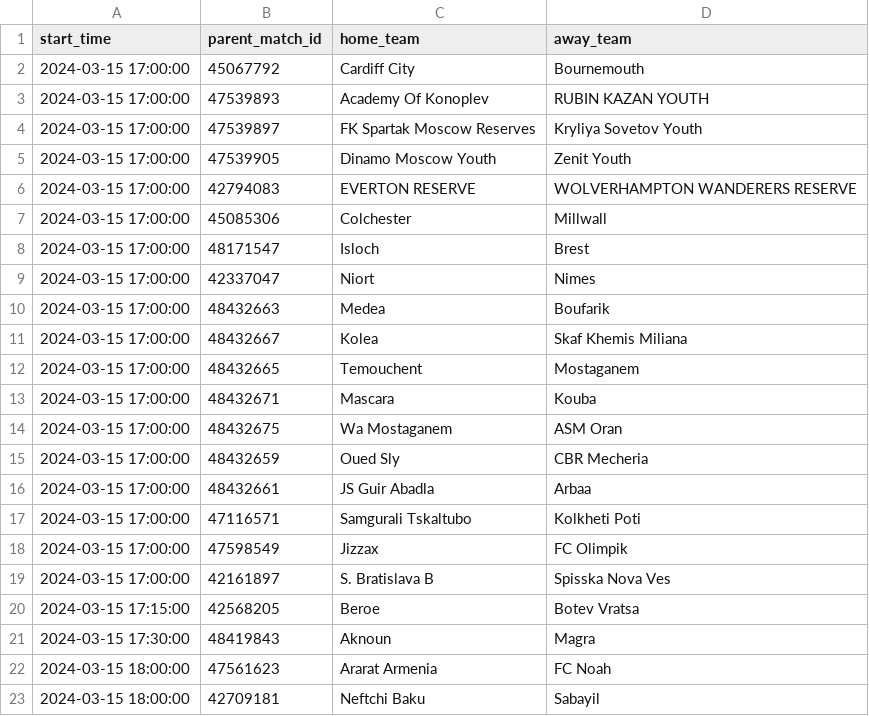
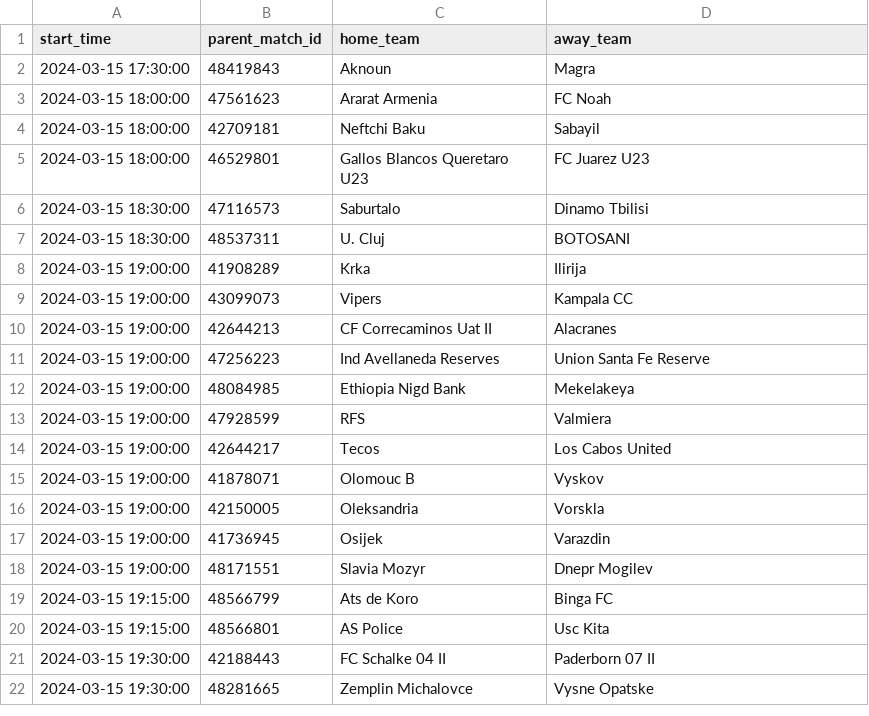
Before and after one commit to dennis-mutethia/soccer-predictions, a CSV file: data/upcoming_matches.csv, drawn as a sheet; only a part is shown; the shorter side is filled out with more unchanged rows.

```diff
--- a/data/upcoming_matches.csv
+++ b/data/upcoming_matches.csv
@@ -1,21 +1,2 @@
 start_time,parent_match_id,home_team,away_team
-2024-03-15 17:00:00,45067792,Cardiff City,Bournemouth
-2024-03-15 17:00:00,47539893,Academy Of Konoplev,RUBIN KAZAN YOUTH
-2024-03-15 17:00:00,47539897,FK Spartak Moscow Reserves,Kryliya Sovetov Youth
-2024-03-15 17:00:00,47539905,Dinamo Moscow Youth,Zenit Youth
-2024-03-15 17:00:00,42794083,EVERTON RESERVE,WOLVERHAMPTON WANDERERS RESERVE
-2024-03-15 17:00:00,45085306,Colchester,Millwall
-2024-03-15 17:00:00,48171547,Isloch,Brest
-2024-03-15 17:00:00,42337047,Niort,Nimes
-2024-03-15 17:00:00,48432663,Medea,Boufarik
-2024-03-15 17:00:00,48432667,Kolea,Skaf Khemis Miliana
-2024-03-15 17:00:00,48432665,Temouchent,Mostaganem
-2024-03-15 17:00:00,48432671,Mascara,Kouba
-2024-03-15 17:00:00,48432675,Wa Mostaganem,ASM Oran
-2024-03-15 17:00:00,48432659,Oued Sly,CBR Mecheria
-2024-03-15 17:00:00,48432661,JS Guir Abadla,Arbaa
-2024-03-15 17:00:00,47116571,Samgurali Tskaltubo,Kolkheti Poti
-2024-03-15 17:00:00,47598549,Jizzax,FC Olimpik
-2024-03-15 17:00:00,42161897,S. Bratislava B,Spisska Nova Ves
-2024-03-15 17:15:00,42568205,Beroe,Botev Vratsa
 2024-03-15 17:30:00,48419843,Aknoun,Magra
```
Also changed, not shown: data/profiles.csv, 1 other file.
